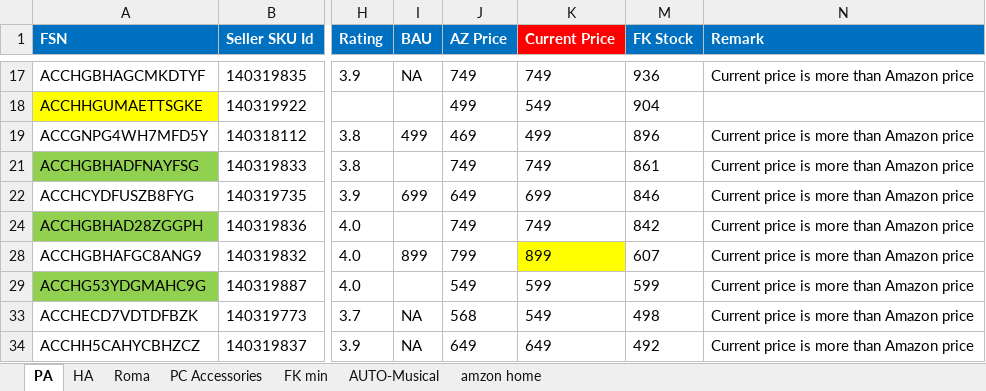
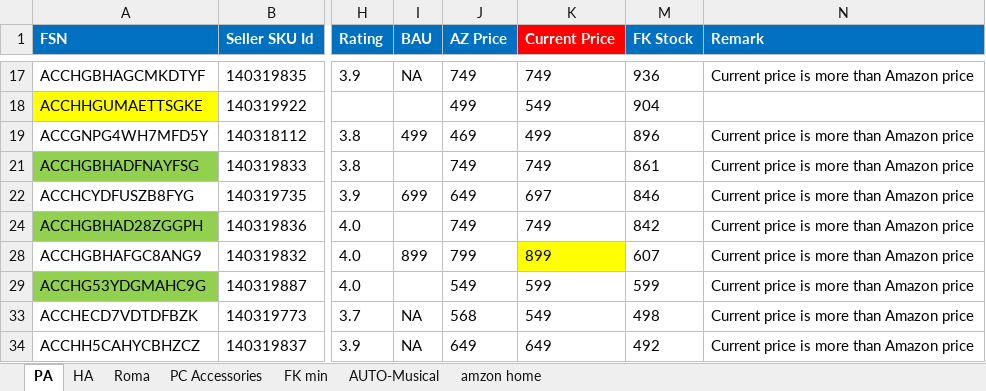
Before and after one commit to saiallaturthi/flipkart_prices, an Excel workbook: FK Walkthrough 11th aug.xlsx, sheet PA, drawn as a sheet; only a part is shown, gaps mark what is left out; values as stored, in another font and other column widths than the file's, no borders; conditional formats not drawn; the diff names each change by its address in the sheet, - before the commit and + after, or states it on an @@ line.

```diff
--- a/FK Walkthrough 11th aug.xlsx (sheet PA)
+++ b/FK Walkthrough 11th aug.xlsx (sheet PA)
-K22 (Current Price): 699
+K22 (Current Price): 697
```
Also changed, not shown: hidden cells, HA.xlsx, PA.xlsx, 3 other files.
